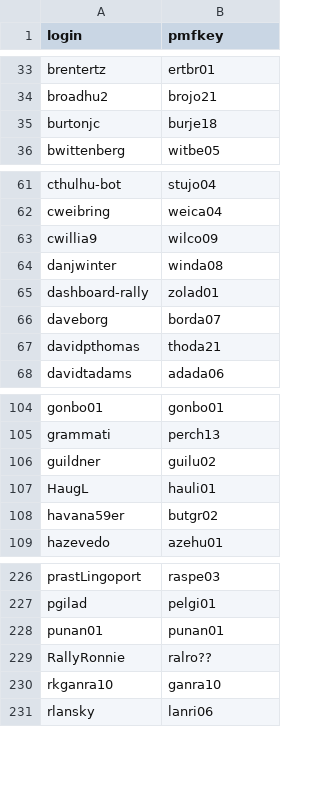
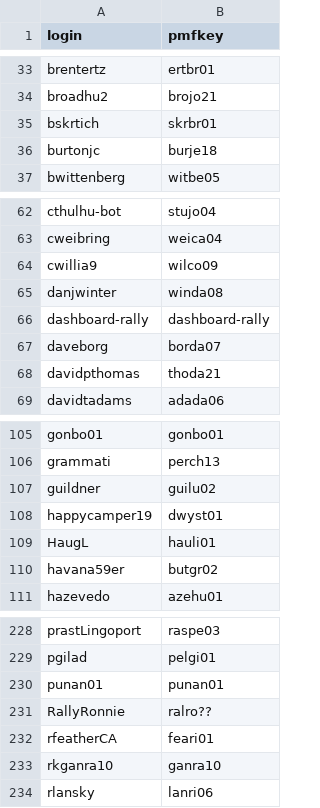
Before and after one commit to morjo02jm/SCM-Attestation-Common-LDAP, a CSV file: commonldap/github_user_mapping.csv, drawn as a sheet; only a part is shown, gaps mark what is left out.

```diff
--- a/commonldap/github_user_mapping.csv
+++ b/commonldap/github_user_mapping.csv
@@ -34,2 +34,3 @@ brentertz,ertbr01
 broadhu2,brojo21
+bskrtich,skrbr01
 burtonjc,burje18
@@ -64,3 +65,3 @@ cwillia9,wilco09
 danjwinter,winda08
-dashboard-rally,zolad01
+dashboard-rally,dashboard-rally
 daveborg,borda07
@@ -106,2 +107,3 @@ grammati,perch13
 guildner,guilu02
+happycamper19,dwyst01
 HaugL,hauli01
@@ -229,2 +231,3 @@ punan01,punan01
 RallyRonnie,ralro??
+rfeatherCA,feari01
 rkganra10,ganra10
```
Also changed, not shown: 3 other files.
